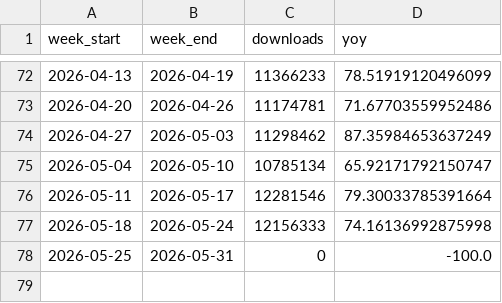
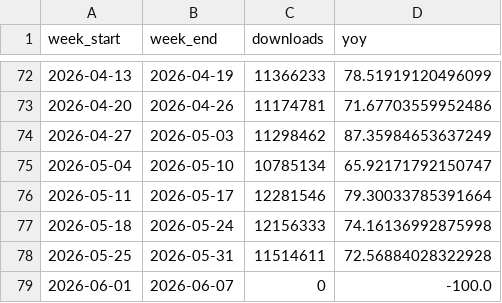
Before and after one commit to eugene777-debug/mongo-download-stats, a CSV file: data/mongodb.csv, drawn as a sheet; only a part is shown, gaps mark what is left out.

```diff
--- a/data/mongodb.csv
+++ b/data/mongodb.csv
@@ -77,2 +77,3 @@ week_start,week_end,downloads,yoy
 2026-05-18,2026-05-24,12156333,74.16136992875998
-2026-05-25,2026-05-31,0,-100.0
+2026-05-25,2026-05-31,11514611,72.56884028322928
+2026-06-01,2026-06-07,0,-100.0
```
Also changed, not shown: data/pymongo.csv, 1 other file.
